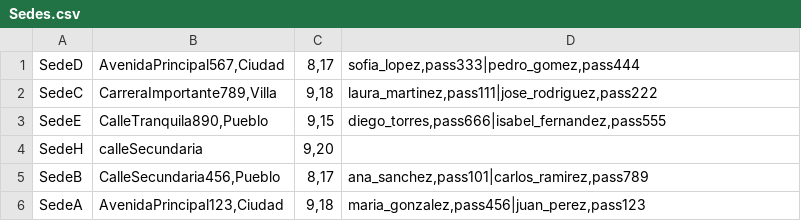
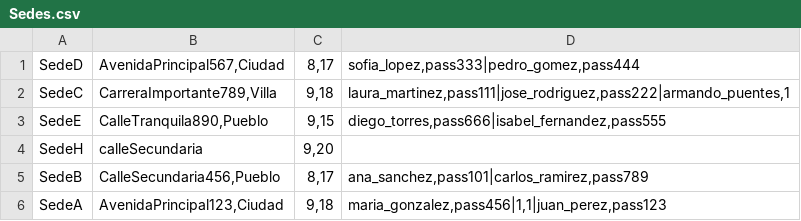
Before and after one commit to dpoo-grupo3-202320/Proyecto3, a CSV file: Entrega Proyecto/Proyecto3/Persistencia/Sedes.csv, drawn as a sheet.

```diff
--- a/Entrega Proyecto/Proyecto3/Persistencia/Sedes.csv
+++ b/Entrega Proyecto/Proyecto3/Persistencia/Sedes.csv
@@ -1,3 +1,3 @@
 SedeD;AvenidaPrincipal567,Ciudad;8,17;sofia_lopez,pass333|pedro_gomez,pass444
-SedeC;CarreraImportante789,Villa;9,18;laura_martinez,pass111|jose_rodriguez,pass222
+SedeC;CarreraImportante789,Villa;9,18;laura_martinez,pass111|jose_rodriguez,pass222|armando_puentes,1
 SedeE;CalleTranquila890,Pueblo;9,15;diego_torres,pass666|isabel_fernandez,pass555
@@ -5,2 +5,2 @@ SedeH;calleSecundaria;9,20;
 SedeB;CalleSecundaria456,Pueblo;8,17;ana_sanchez,pass101|carlos_ramirez,pass789
-SedeA;AvenidaPrincipal123,Ciudad;9,18;maria_gonzalez,pass456|juan_perez,pass123
+SedeA;AvenidaPrincipal123,Ciudad;9,18;maria_gonzalez,pass456|1,1|juan_perez,pass123
```
Also changed, not shown: Entrega Proyecto/Proyecto3/Persistencia/Empleados.csv, Entrega Proyecto/Proyecto3/Persistencia/Vehiculo.csv, 14 other files.
